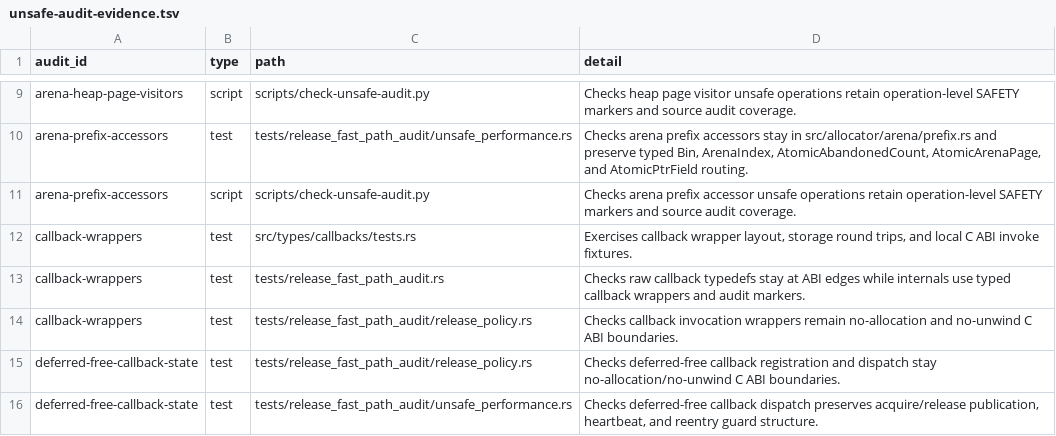
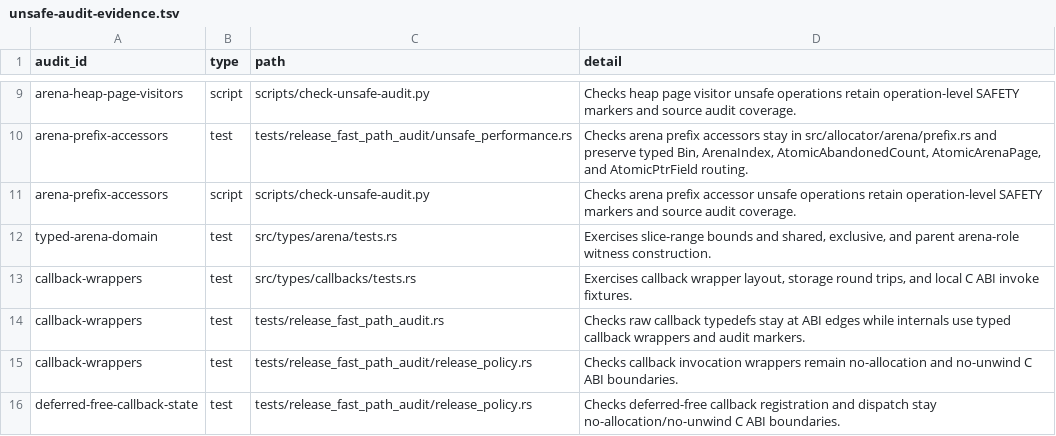
Before and after one commit to whb07/rimalloc, a TSV file: docs/unsafe-audit-evidence.tsv, drawn as a sheet; only a part is shown, gaps mark what is left out; the shorter side is filled out with more unchanged rows.

Commit message:
Migrate arena domain wrappers

```diff
--- a/docs/unsafe-audit-evidence.tsv
+++ b/docs/unsafe-audit-evidence.tsv
@@ -11,2 +11,3 @@ arena-prefix-accessors	test	tests/release_fast_path_audit/unsafe_performance.rs
 arena-prefix-accessors	script	scripts/check-unsafe-audit.py	Checks arena prefix accessor unsafe operations retain operation-level SAFETY markers and source audit coverage.
+typed-arena-domain	test	src/types/arena/tests.rs	Exercises slice-range bounds and shared, exclusive, and parent arena-role witness construction.
 callback-wrappers	test	src/types/callbacks/tests.rs	Exercises callback wrapper layout, storage round trips, and local C ABI invoke fixtures.
```
Also changed, not shown: docs/unsafe-migration-allowlist.tsv, 6 other files.
